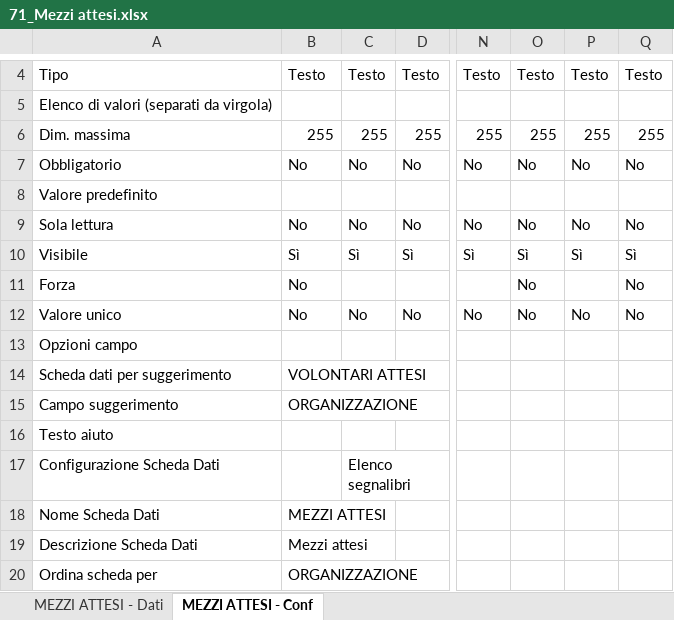
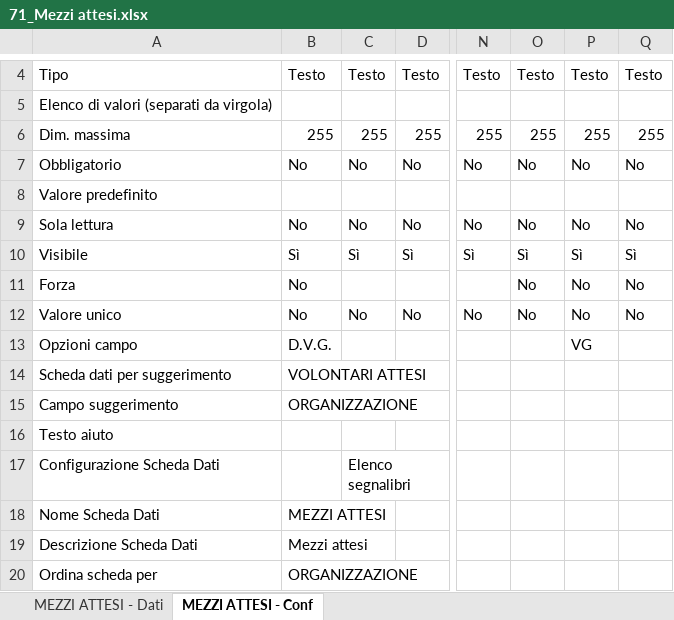
Before and after one commit to linkingtechnologies/camila-php-framework-app-plugin-preaccreditamenti, an Excel workbook: tables/xls/it/71_Mezzi attesi.xlsx, sheet MEZZI ATTESI - Conf, drawn as a sheet; only a part is shown, gaps mark what is left out; values as stored, in another font and other column widths than the file's, no borders; the diff names each change by its address in the sheet, - before the commit and + after, or states it on an @@ line.

```diff
--- a/tables/xls/it/71_Mezzi attesi.xlsx (sheet MEZZI ATTESI - Conf)
+++ b/tables/xls/it/71_Mezzi attesi.xlsx (sheet MEZZI ATTESI - Conf)
-P11: (empty)
+P11: No
-B13: (empty)
+B13: D.V.G.
-P13: (empty)
+P13: VG
```
Also changed, not shown: tables/xls/it/02_VOLONTARI EVENTO.xlsx, tables/xls/it/70_Volontari attesi.xlsx, 1 other file.
